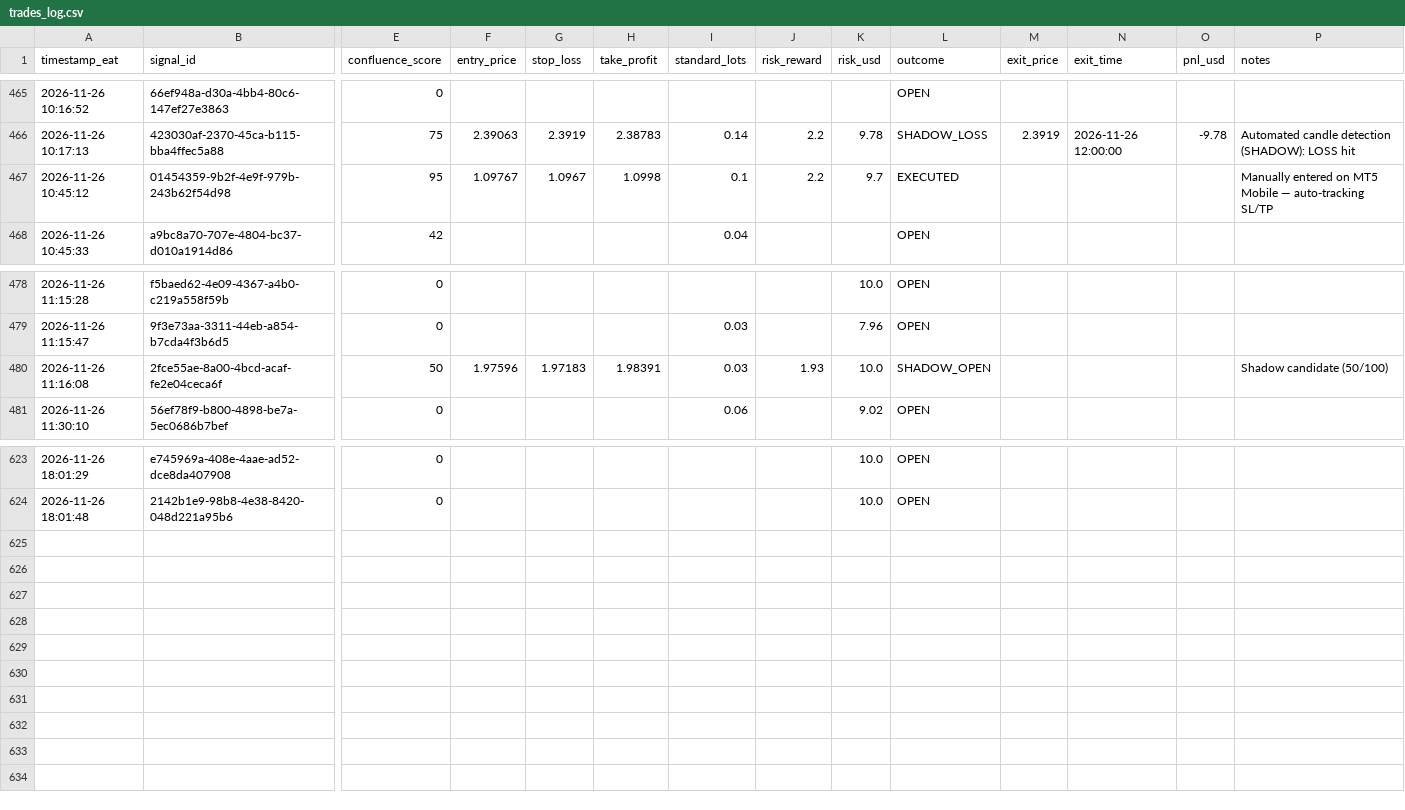
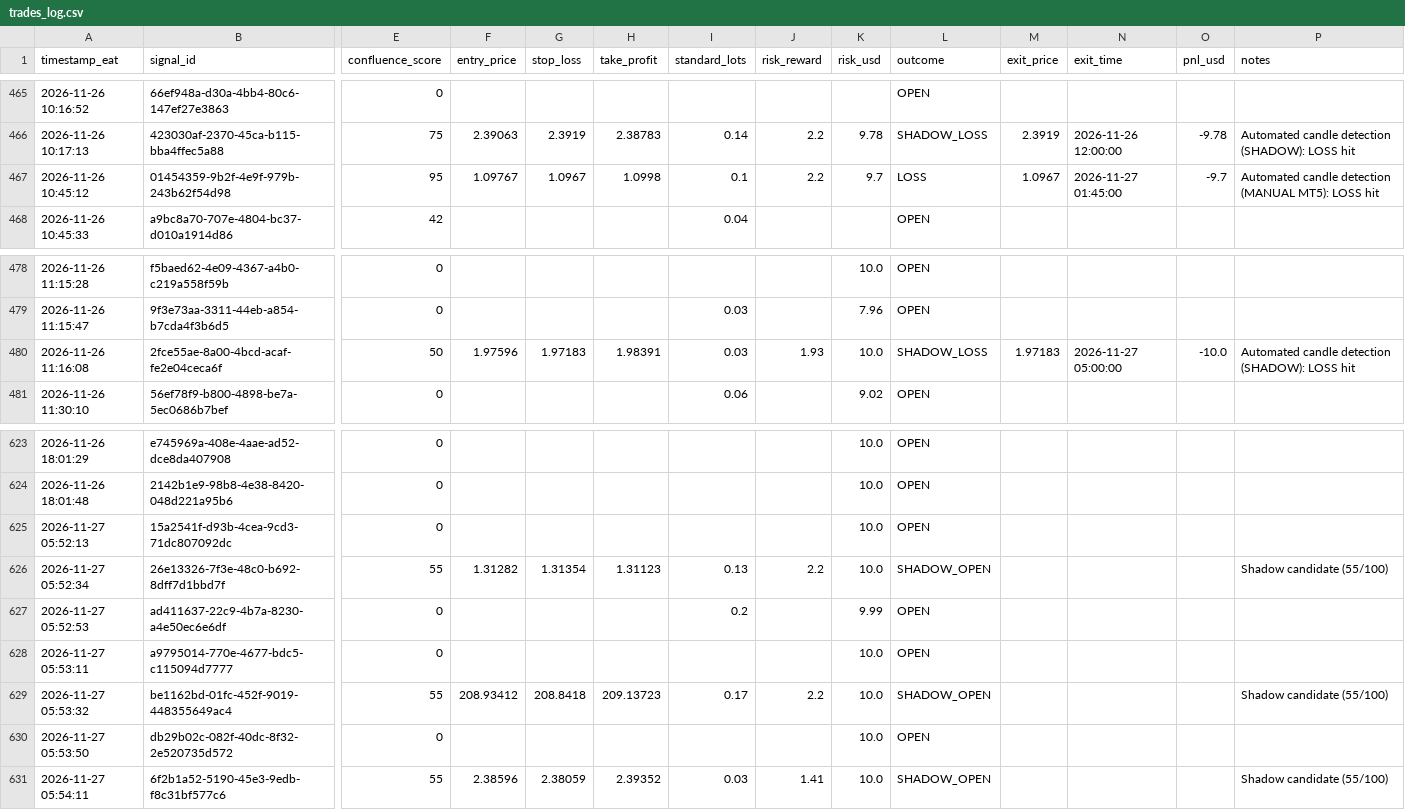
Before and after one commit to Kidu27/ai-trading-copilot, a CSV file: trades_log.csv, drawn as a sheet; only a part is shown, gaps mark what is left out; rows hold the shown columns only; the diff names each change by its address in the sheet, - before the commit and + after, or states it on an @@ line.

Commit message:
[memory] Scan cycle completed & outcomes tracked (trades_log.csv)

```diff
--- a/trades_log.csv
+++ b/trades_log.csv
-L467 (outcome): EXECUTED
+L467 (outcome): LOSS
-M467 (exit_price): (empty)
+M467 (exit_price): 1.0967
-N467 (exit_time): (empty)
+N467 (exit_time): 2026-11-27 01:45:00
-O467 (pnl_usd): (empty)
+O467 (pnl_usd): -9.7
-P467 (notes): Manually entered on MT5 Mobile — auto-tracking SL/TP
+P467 (notes): Automated candle detection (MANUAL MT5): LOSS hit
-L480 (outcome): SHADOW_OPEN
+L480 (outcome): SHADOW_LOSS
-M480 (exit_price): (empty)
+M480 (exit_price): 1.97183
-N480 (exit_time): (empty)
+N480 (exit_time): 2026-11-27 05:00:00
-O480 (pnl_usd): (empty)
+O480 (pnl_usd): -10.0
-P480 (notes): Shadow candidate (50/100)
+P480 (notes): Automated candle detection (SHADOW): LOSS hit
+row 625: 2026-11-27 05:52:13 | 15a2541f-d93b-4cea-9cd3-71dc807092dc | 0 |  |  |  |  |  | 10.0 | OPEN
+row 626: 2026-11-27 05:52:34 | 26e13326-7f3e-48c0-b692-8dff7d1bbd7f | 55 | 1.31282 | 1.31354 | 1.31123 | 0.13 | 2.2 | 10.0 | SHADOW_OPEN |  |  |  | Shadow candidate (55/100)
+row 627: 2026-11-27 05:52:53 | ad411637-22c9-4b7a-8230-a4e50ec6e6df | 0 |  |  |  | 0.2 |  | 9.99 | OPEN
+row 628: 2026-11-27 05:53:11 | a9795014-770e-4677-bdc5-c115094d7777 | 0 |  |  |  |  |  | 10.0 | OPEN
+row 629: 2026-11-27 05:53:32 | be1162bd-01fc-452f-9019-448355649ac4 | 55 | 208.93412 | 208.8418 | 209.13723 | 0.17 | 2.2 | 10.0 | SHADOW_OPEN |  |  |  | Shadow candidate (55/100)
+row 630: 2026-11-27 05:53:50 | db29b02c-082f-40dc-8f32-2e520735d572 | 0 |  |  |  |  |  | 10.0 | OPEN
+row 631: 2026-11-27 05:54:11 | 6f2b1a52-5190-45e3-9edb-f8c31bf577c6 | 55 | 2.38596 | 2.38059 | 2.39352 | 0.03 | 1.41 | 10.0 | SHADOW_OPEN |  |  |  | Shadow candidate (55/100)
```
